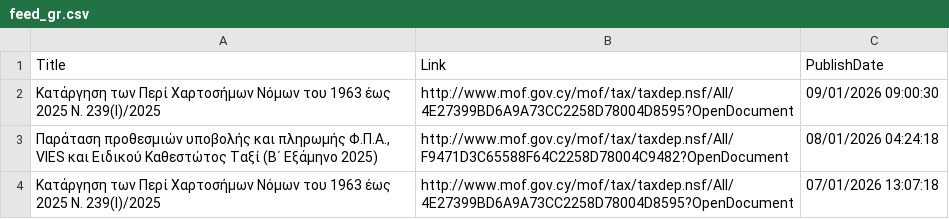
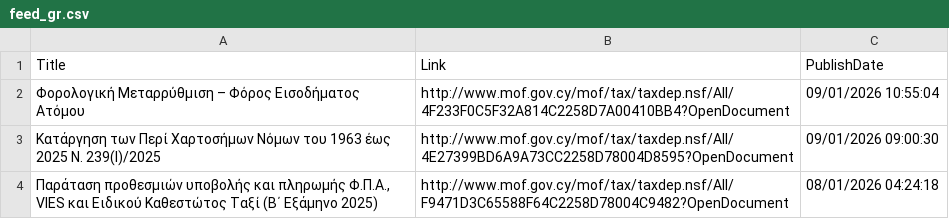
Before and after one commit to kapiosk/MoFTaxRSS, a CSV file: Data/feed_gr.csv, drawn as a sheet; only a part is shown; the shorter side is filled out with more unchanged rows.

Commit message:
Automated commit

```diff
--- a/Data/feed_gr.csv
+++ b/Data/feed_gr.csv
@@ -1,2 +1,3 @@
 Title,Link,PublishDate
+" Φορολογική Μεταρρύθμιση – Φόρος Εισοδήματος Ατόμου",http://www.mof.gov.cy/mof/tax/taxdep.nsf/All/4F233F0C5F32A814C2258D7A00410BB4?OpenDocument,09/01/2026 10:55:04
 Κατάργηση των Περί Χαρτοσήμων Νόμων του 1963 έως 2025 Ν. 239(Ι)/2025,http://www.mof.gov.cy/mof/tax/taxdep.nsf/All/4E27399BD6A9A73CC2258D78004D8595?OpenDocument,09/01/2026 09:00:30
```
